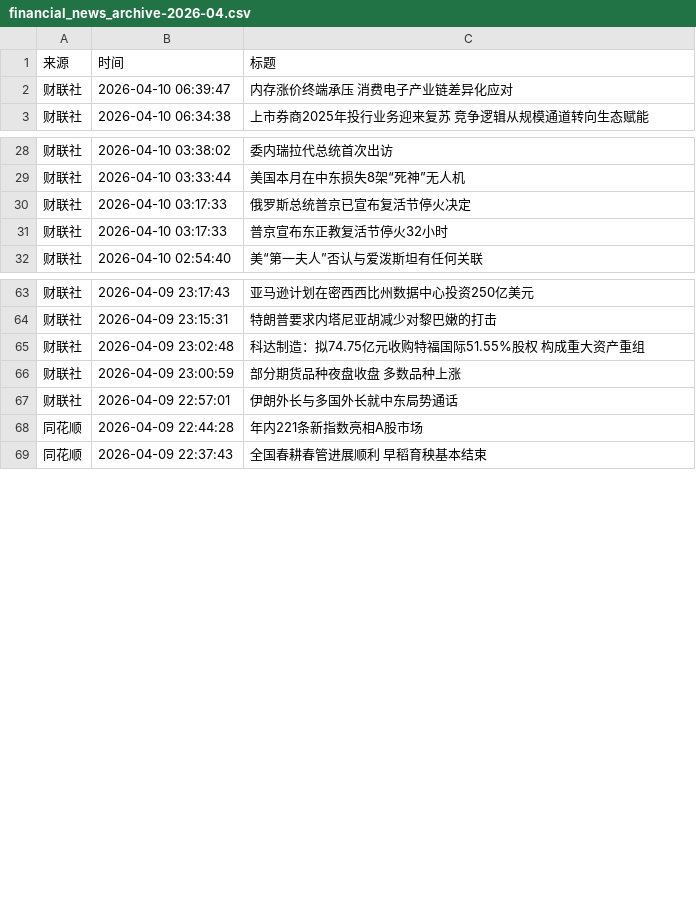
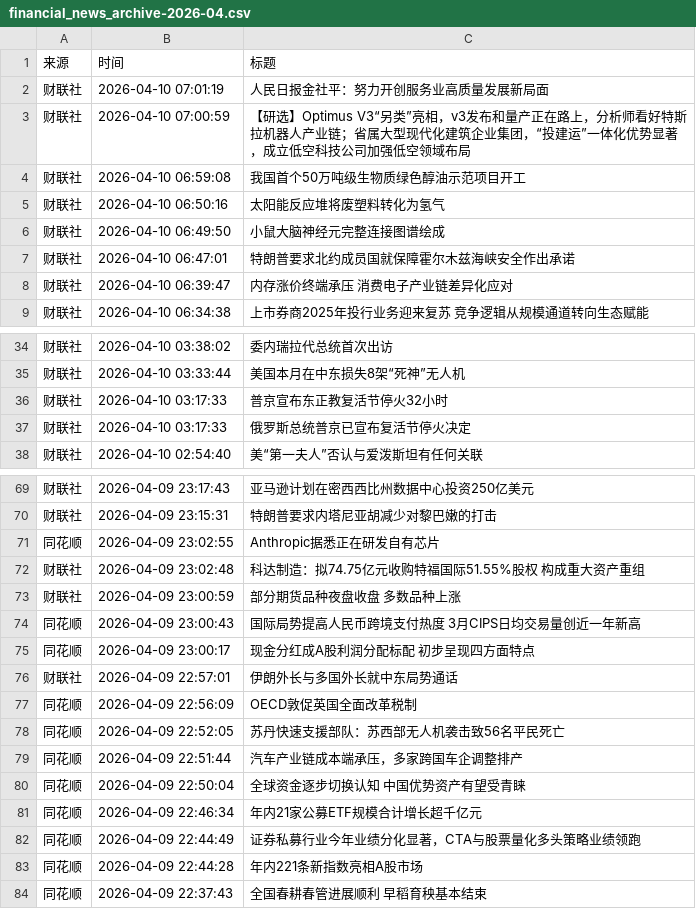
Before and after one commit to ZhangLi1984/AStockNews, a CSV file: financial_news_archive-2026-04.csv, drawn as a sheet; only a part is shown, gaps mark what is left out; the diff covers the shown part only.

```diff
--- a/financial_news_archive-2026-04.csv
+++ b/financial_news_archive-2026-04.csv
@@ -1,2 +1,8 @@
 来源,时间,标题
+财联社,2026-04-10 07:01:19,人民日报金社平：努力开创服务业高质量发展新局面
+财联社,2026-04-10 07:00:59,【研选】Optimus V3“另类”亮相，v3发布和量产正在路上，分析师看好特斯拉机器人产业链；省属大型现代化建筑企业集团，“投建运”一体化优势显著，成立低空科技公司加强低空领域布局
+财联社,2026-04-10 06:59:08,我国首个50万吨级生物质绿色醇油示范项目开工
+财联社,2026-04-10 06:50:16,太阳能反应堆将废塑料转化为氢气
+财联社,2026-04-10 06:49:50,小鼠大脑神经元完整连接图谱绘成
+财联社,2026-04-10 06:47:01,特朗普要求北约成员国就保障霍尔木兹海峡安全作出承诺
 财联社,2026-04-10 06:39:47,内存涨价终端承压 消费电子产业链差异化应对
@@ -29,4 +35,4 @@
 财联社,2026-04-10 03:33:44,美国本月在中东损失8架“死神”无人机
-财联社,2026-04-10 03:17:33,俄罗斯总统普京已宣布复活节停火决定
 财联社,2026-04-10 03:17:33,普京宣布东正教复活节停火32小时
+财联社,2026-04-10 03:17:33,俄罗斯总统普京已宣布复活节停火决定
 财联社,2026-04-10 02:54:40,美“第一夫人”否认与爱泼斯坦有任何关联
@@ -64,5 +70,14 @@
 财联社,2026-04-09 23:15:31,特朗普要求内塔尼亚胡减少对黎巴嫩的打击
+同花顺,2026-04-09 23:02:55,Anthropic据悉正在研发自有芯片
 财联社,2026-04-09 23:02:48,科达制造：拟74.75亿元收购特福国际51.55%股权 构成重大资产重组
 财联社,2026-04-09 23:00:59,部分期货品种夜盘收盘 多数品种上涨
+同花顺,2026-04-09 23:00:43,国际局势提高人民币跨境支付热度 3月CIPS日均交易量创近一年新高
+同花顺,2026-04-09 23:00:17,现金分红成A股利润分配标配 初步呈现四方面特点
 财联社,2026-04-09 22:57:01,伊朗外长与多国外长就中东局势通话
+同花顺,2026-04-09 22:56:09,OECD敦促英国全面改革税制
+同花顺,2026-04-09 22:52:05,苏丹快速支援部队：苏西部无人机袭击致56名平民死亡
+同花顺,2026-04-09 22:51:44,汽车产业链成本端承压，多家跨国车企调整排产
+同花顺,2026-04-09 22:50:04,全球资金逐步切换认知 中国优势资产有望受青睐
+同花顺,2026-04-09 22:46:34,年内21家公募ETF规模合计增长超千亿元
+同花顺,2026-04-09 22:44:49,证券私募行业今年业绩分化显著，CTA与股票量化多头策略业绩领跑
 同花顺,2026-04-09 22:44:28,年内221条新指数亮相A股市场
```
Also changed, not shown: 15 moved rows elsewhere in this file.
